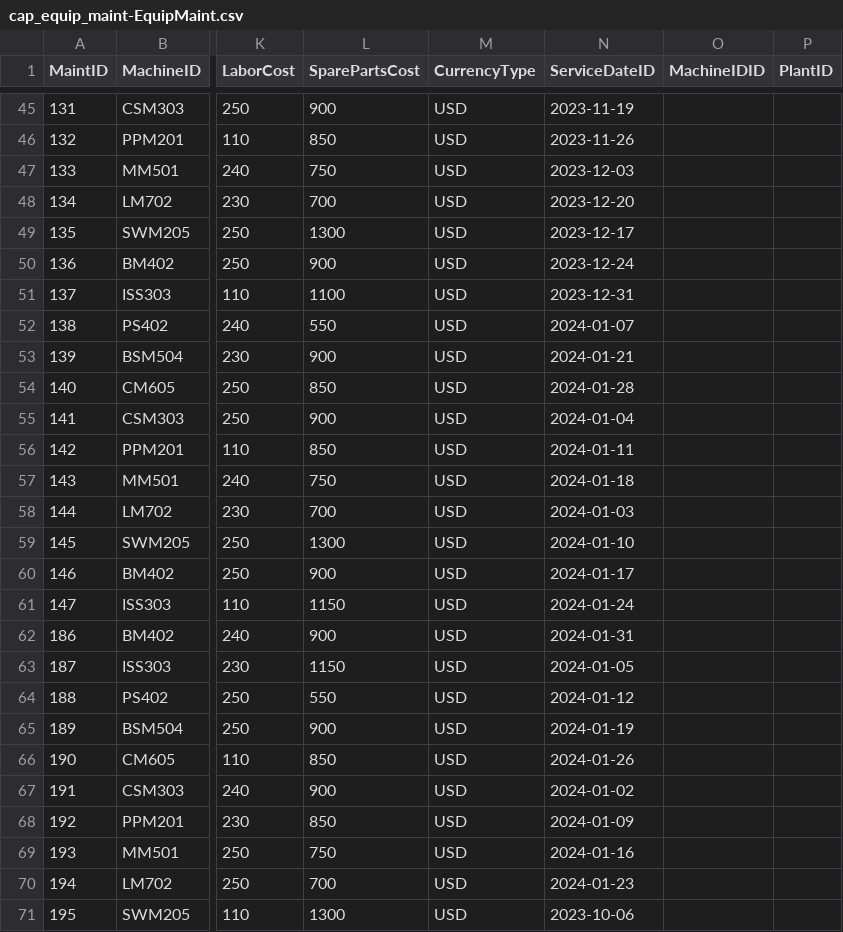
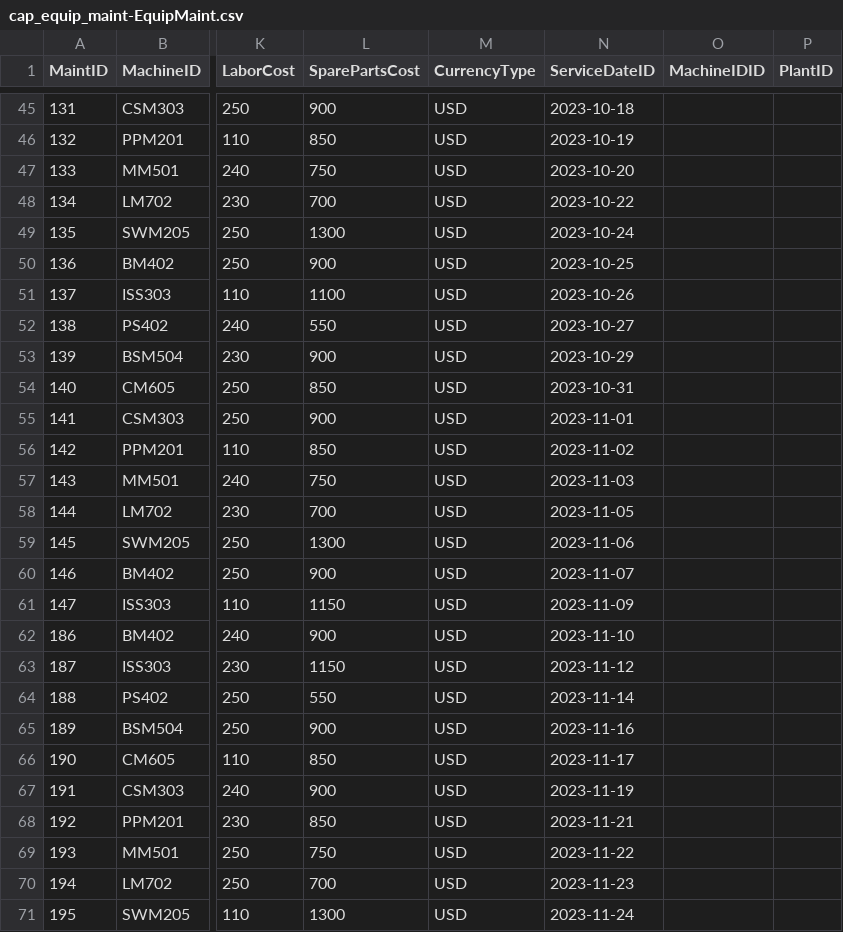
Before and after one commit to gupthagvm2001/cap_equip_maint, a CSV file: db/data/cap_equip_maint-EquipMaint.csv, drawn as a sheet; only a part is shown, gaps mark what is left out; the diff covers the shown part only; the diff names each change by its address in the sheet, - before the commit and + after, or states it on an @@ line.

```diff
--- a/db/data/cap_equip_maint-EquipMaint.csv
+++ b/db/data/cap_equip_maint-EquipMaint.csv
-N45 (ServiceDateID): 2023-11-19
+N45 (ServiceDateID): 2023-10-18
-N46 (ServiceDateID): 2023-11-26
+N46 (ServiceDateID): 2023-10-19
-N47 (ServiceDateID): 2023-12-03
+N47 (ServiceDateID): 2023-10-20
-N48 (ServiceDateID): 2023-12-20
+N48 (ServiceDateID): 2023-10-22
-N49 (ServiceDateID): 2023-12-17
+N49 (ServiceDateID): 2023-10-24
-N50 (ServiceDateID): 2023-12-24
+N50 (ServiceDateID): 2023-10-25
-N51 (ServiceDateID): 2023-12-31
+N51 (ServiceDateID): 2023-10-26
-N52 (ServiceDateID): 2024-01-07
+N52 (ServiceDateID): 2023-10-27
-N53 (ServiceDateID): 2024-01-21
+N53 (ServiceDateID): 2023-10-29
-N54 (ServiceDateID): 2024-01-28
+N54 (ServiceDateID): 2023-10-31
-N55 (ServiceDateID): 2024-01-04
+N55 (ServiceDateID): 2023-11-01
-N56 (ServiceDateID): 2024-01-11
+N56 (ServiceDateID): 2023-11-02
-N57 (ServiceDateID): 2024-01-18
+N57 (ServiceDateID): 2023-11-03
-N58 (ServiceDateID): 2024-01-03
+N58 (ServiceDateID): 2023-11-05
-N59 (ServiceDateID): 2024-01-10
+N59 (ServiceDateID): 2023-11-06
-N60 (ServiceDateID): 2024-01-17
+N60 (ServiceDateID): 2023-11-07
-N61 (ServiceDateID): 2024-01-24
+N61 (ServiceDateID): 2023-11-09
-N62 (ServiceDateID): 2024-01-31
+N62 (ServiceDateID): 2023-11-10
-N63 (ServiceDateID): 2024-01-05
+N63 (ServiceDateID): 2023-11-12
-N64 (ServiceDateID): 2024-01-12
+N64 (ServiceDateID): 2023-11-14
-N65 (ServiceDateID): 2024-01-19
+N65 (ServiceDateID): 2023-11-16
-N66 (ServiceDateID): 2024-01-26
+N66 (ServiceDateID): 2023-11-17
-N67 (ServiceDateID): 2024-01-02
+N67 (ServiceDateID): 2023-11-19
-N68 (ServiceDateID): 2024-01-09
+N68 (ServiceDateID): 2023-11-21
-N69 (ServiceDateID): 2024-01-16
+N69 (ServiceDateID): 2023-11-22
-N70 (ServiceDateID): 2024-01-23
+N70 (ServiceDateID): 2023-11-23
-N71 (ServiceDateID): 2023-10-06
+N71 (ServiceDateID): 2023-11-24
```
Also changed, not shown: 151 edited cells elsewhere in this file, 1 other file.
